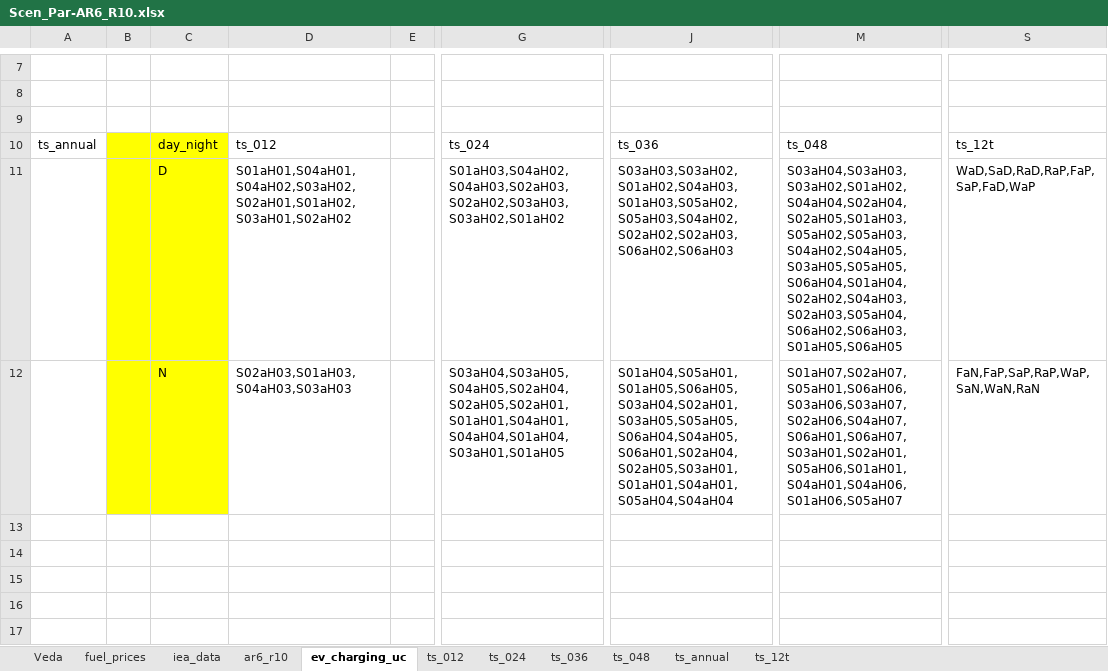
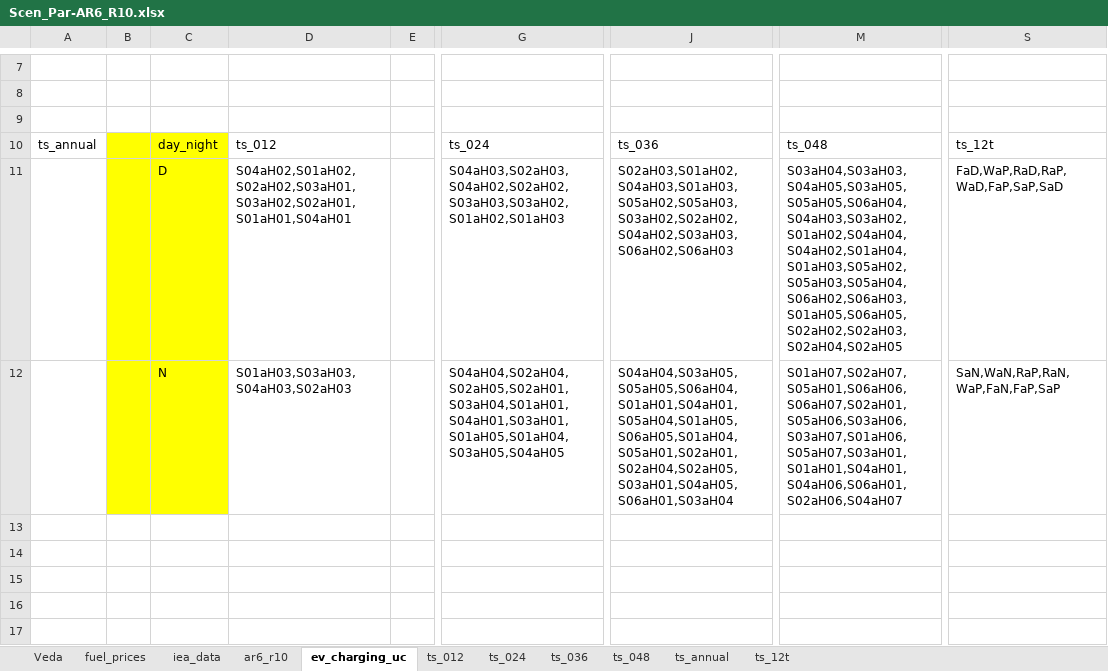
Before and after one commit to kanors-himanshu03/vervestacks_models, an Excel workbook: VerveStacks_JPN_grids_kan/SuppXLS/Scen_Par-AR6_R10.xlsx, sheet ev_charging_uc, drawn as a sheet; only a part is shown, gaps mark what is left out; values as stored, in another font and other column widths than the file's, no borders; the diff names each change by its address in the sheet, - before the commit and + after, or states it on an @@ line.

Commit message:
Updated JPN_grids_kan model - 2026-05-13 18:55

```diff
--- a/VerveStacks_JPN_grids_kan/SuppXLS/Scen_Par-AR6_R10.xlsx (sheet ev_charging_uc)
+++ b/VerveStacks_JPN_grids_kan/SuppXLS/Scen_Par-AR6_R10.xlsx (sheet ev_charging_uc)
-D11: S01aH01,S04aH01,S04aH02,S03aH02,S02aH01,S01aH02,S03aH01,S02aH02
+D11: S04aH02,S01aH02,S02aH02,S03aH01,S03aH02,S02aH01,S01aH01,S04aH01
-G11: S01aH03,S04aH02,S04aH03,S02aH03,S02aH02,S03aH03,S03aH02,S01aH02
+G11: S04aH03,S02aH03,S04aH02,S02aH02,S03aH03,S03aH02,S01aH02,S01aH03
-J11: S03aH03,S03aH02,S01aH02,S04aH03,S01aH03,S05aH02,S05aH03,S04aH02,S02aH02,S02aH03,S06aH02,S06aH03
+J11: S02aH03,S01aH02,S04aH03,S01aH03,S05aH02,S05aH03,S03aH02,S02aH02,S04aH02,S03aH03,S06aH02,S06aH03
-M11: S03aH04,S03aH03,S03aH02,S01aH02,S04aH04,S02aH04,S02aH05,S01aH03,S05aH02,S05aH03,S04aH02,S04aH05,S03aH05,S05aH05,S06aH04,S01aH04,S02aH02,S04aH03,S02aH03,S05aH04,S06aH02,S06aH03,S01aH05,S06aH05
+M11: S03aH04,S03aH03,S04aH05,S03aH05,S05aH05,S06aH04,S04aH03,S03aH02,S01aH02,S04aH04,S04aH02,S01aH04,S01aH03,S05aH02,S05aH03,S05aH04,S06aH02,S06aH03,S01aH05,S06aH05,S02aH02,S02aH03,S02aH04,S02aH05
-S11: WaD,SaD,RaD,RaP,FaP,SaP,FaD,WaP
+S11: FaD,WaP,RaD,RaP,WaD,FaP,SaP,SaD
-D12: S02aH03,S01aH03,S04aH03,S03aH03
+D12: S01aH03,S03aH03,S04aH03,S02aH03
-G12: S03aH04,S03aH05,S04aH05,S02aH04,S02aH05,S02aH01,S01aH01,S04aH01,S04aH04,S01aH04,S03aH01,S01aH05
+G12: S04aH04,S02aH04,S02aH05,S02aH01,S03aH04,S01aH01,S04aH01,S03aH01,S01aH05,S01aH04,S03aH05,S04aH05
-J12: S01aH04,S05aH01,S01aH05,S06aH05,S03aH04,S02aH01,S03aH05,S05aH05,S06aH04,S04aH05,S06aH01,S02aH04,S02aH05,S03aH01,S01aH01,S04aH01,S05aH04,S04aH04
+J12: S04aH04,S03aH05,S05aH05,S06aH04,S01aH01,S04aH01,S05aH04,S01aH05,S06aH05,S01aH04,S05aH01,S02aH01,S02aH04,S02aH05,S03aH01,S04aH05,S06aH01,S03aH04
-M12: S01aH07,S02aH07,S05aH01,S06aH06,S03aH06,S03aH07,S02aH06,S04aH07,S06aH01,S06aH07,S03aH01,S02aH01,S05aH06,S01aH01,S04aH01,S04aH06,S01aH06,S05aH07
+M12: S01aH07,S02aH07,S05aH01,S06aH06,S06aH07,S02aH01,S05aH06,S03aH06,S03aH07,S01aH06,S05aH07,S03aH01,S01aH01,S04aH01,S04aH06,S06aH01,S02aH06,S04aH07
-S12: FaN,FaP,SaP,RaP,WaP,SaN,WaN,RaN
+S12: SaN,WaN,RaP,RaN,WaP,FaN,FaP,SaP
```
Also changed, not shown: VerveStacks_JPN_grids_kan/ReportDefs_vervestacks.xlsx, VerveStacks_JPN_grids_kan/SuppXLS/trades/scentrade__trade_links.xlsx, 27 other files.
